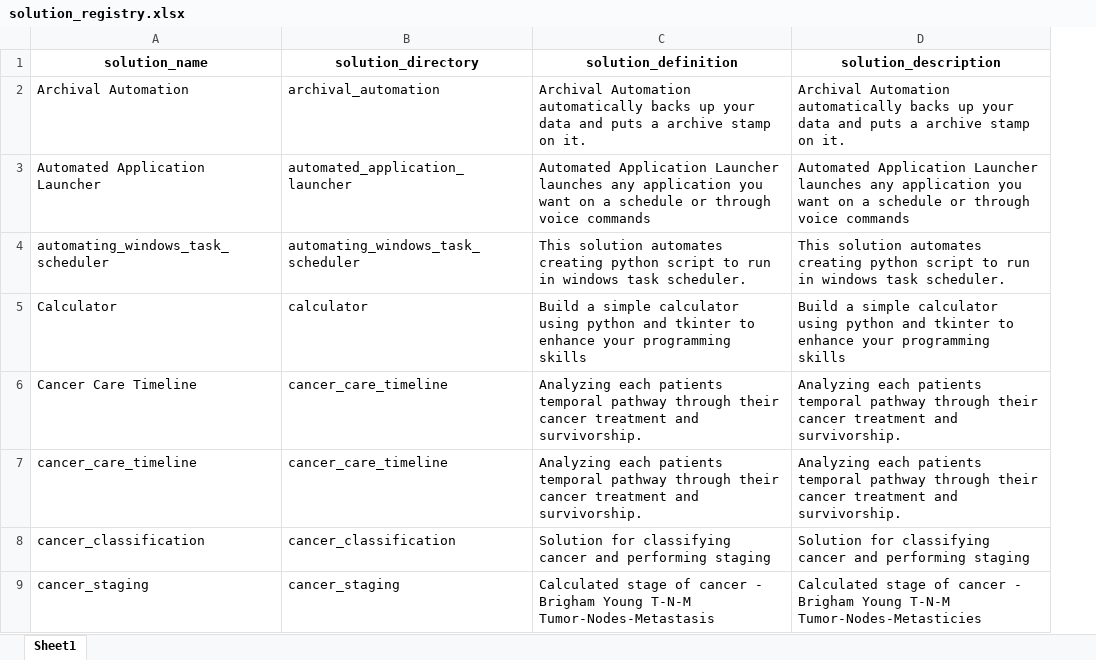
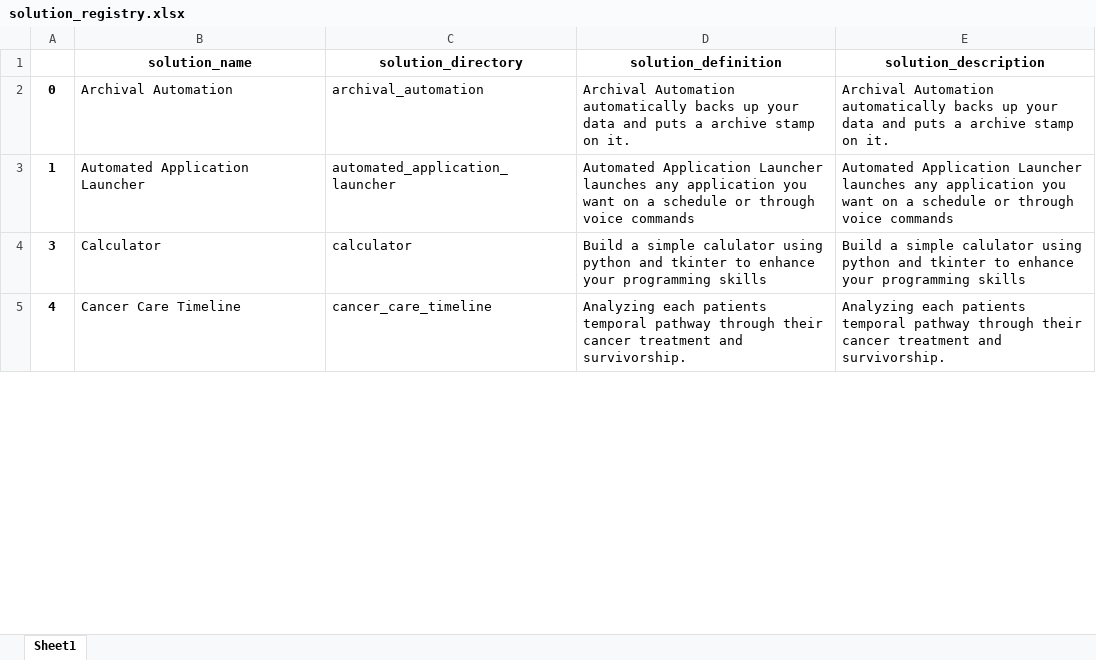
Before and after one commit to JoeEberle/solution_registry, an Excel workbook: solution_registry.xlsx, sheet Sheet1, drawn as a sheet; only a part is shown; values as stored, in another font and other column widths than the file's, no borders; removed rows and columns are numbered as before the commit, all else as after; the diff covers the shown part only; the diff names each change by its address in the sheet, - before the commit and + after, or states it on an @@ line.

```diff
--- a/solution_registry.xlsx (sheet Sheet1)
+++ b/solution_registry.xlsx (sheet Sheet1)
+column A, rows 2-5: 0 | 1 | 3 | 4
@@ row 4 moved to row 97: 2 @@
-D4 (solution_definition): …a simple calculator using python…
+D4 (solution_definition): …a simple calulator using python…
-E4 (solution_description): …a simple calculator using python…
+E4 (solution_description): …a simple calulator using python…
@@ row 7 moved to row 98: 5 @@
@@ row 8 moved to row 99: 6 @@
-row 9: cancer_staging | cancer_staging | Calculated stage of cancer - Brigham Young T-N-M Tumor-Nodes-Metastasis | Calculated stage of cancer - Brigham Young T-N-M Tumor-Nodes-Metasticies
```
Also changed, not shown: 8 added rows, 2 removed rows, 17 moved rows and 27 edited cells elsewhere in this sheet, 3 other files.
